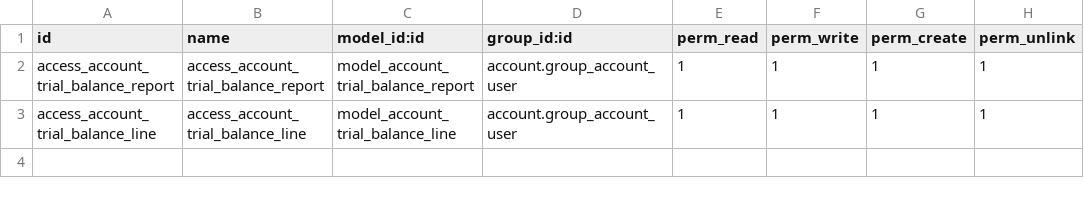
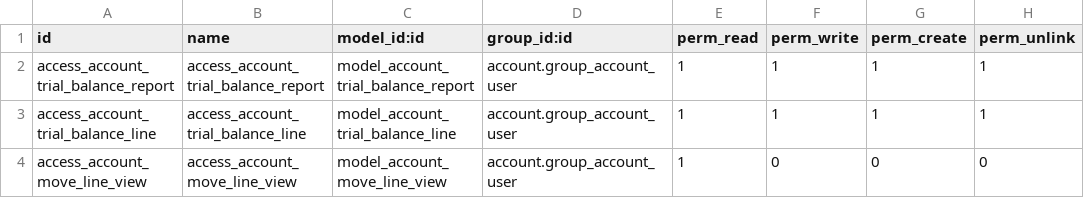
Before and after one commit to ecosoft-odoo/cmo_specific, a CSV file: account_trial_balance_report/security/ir.model.access.csv, drawn as a sheet.

Commit message:
[IMP] Report not show OU inactive

```diff
--- a/account_trial_balance_report/security/ir.model.access.csv
+++ b/account_trial_balance_report/security/ir.model.access.csv
@@ -3 +3,2 @@ access_account_trial_balance_report,access_account_trial_balance_report,model_ac
 access_account_trial_balance_line,access_account_trial_balance_line,model_account_trial_balance_line,account.group_account_user,1,1,1,1
+access_account_move_line_view,access_account_move_line_view,model_account_move_line_view,account.group_account_user,1,0,0,0
```
Also changed, not shown: 3 other files.
